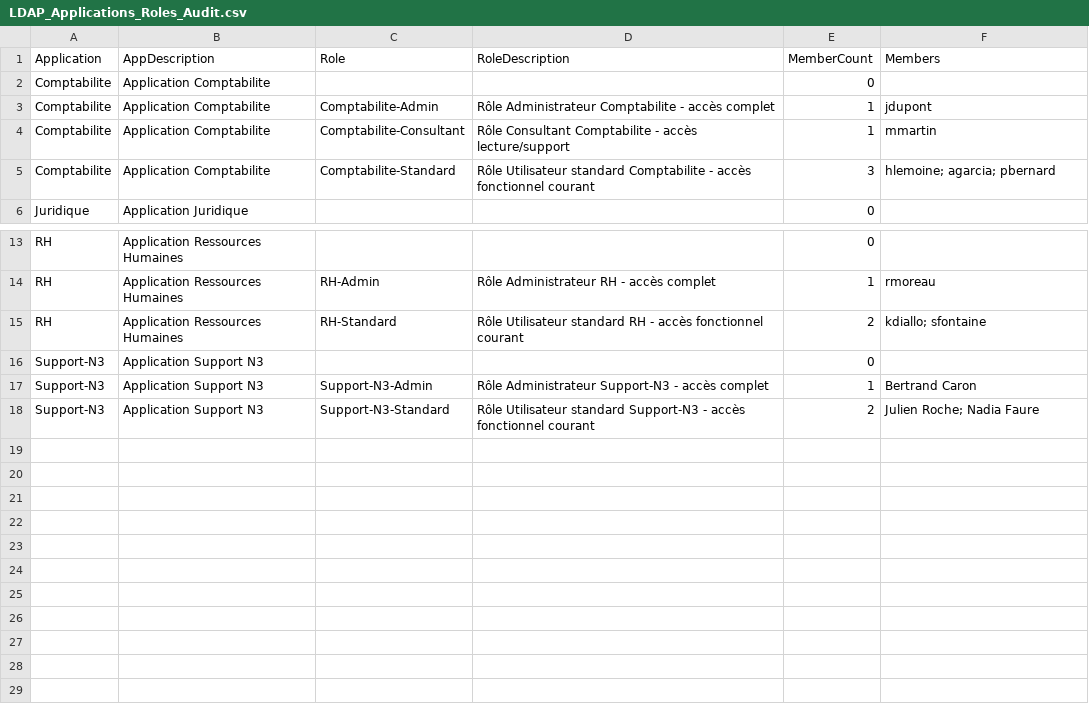
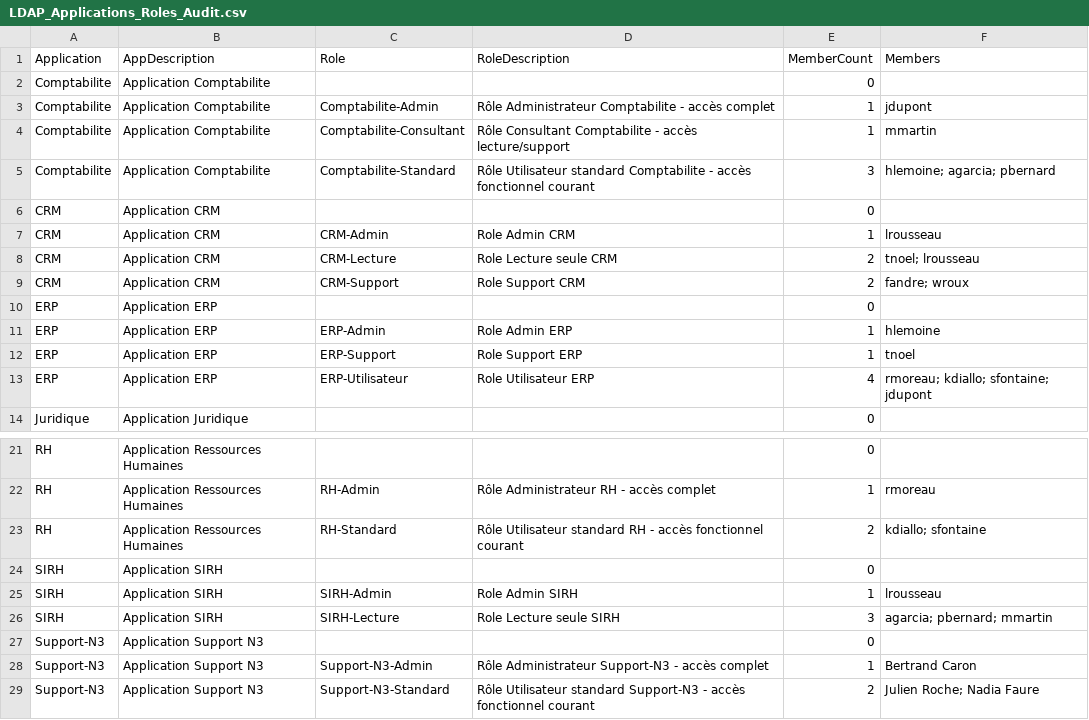
Before and after one commit to Anne-LaureS/LDAP-App-Role-Audit, a CSV file: LDAP_Applications_Roles_Audit.csv, drawn as a sheet; only a part is shown, gaps mark what is left out.

```diff
--- a/LDAP_Applications_Roles_Audit.csv
+++ b/LDAP_Applications_Roles_Audit.csv
@@ -5,2 +5,10 @@
 "Comptabilite","Application Comptabilite","Comptabilite-Standard","Rôle Utilisateur standard Comptabilite - accès fonctionnel courant","3","hlemoine; agarcia; pbernard"
+"CRM","Application CRM","","","0",""
+"CRM","Application CRM","CRM-Admin","Role Admin CRM","1","lrousseau"
+"CRM","Application CRM","CRM-Lecture","Role Lecture seule CRM","2","tnoel; lrousseau"
+"CRM","Application CRM","CRM-Support","Role Support CRM","2","fandre; wroux"
+"ERP","Application ERP","","","0",""
+"ERP","Application ERP","ERP-Admin","Role Admin ERP","1","hlemoine"
+"ERP","Application ERP","ERP-Support","Role Support ERP","1","tnoel"
+"ERP","Application ERP","ERP-Utilisateur","Role Utilisateur ERP","4","rmoreau; kdiallo; sfontaine; jdupont"
 "Juridique","Application Juridique","","","0",""
@@ -15,2 +23,5 @@
 "RH","Application Ressources Humaines","RH-Standard","Rôle Utilisateur standard RH - accès fonctionnel courant","2","kdiallo; sfontaine"
+"SIRH","Application SIRH","","","0",""
+"SIRH","Application SIRH","SIRH-Admin","Role Admin SIRH","1","lrousseau"
+"SIRH","Application SIRH","SIRH-Lecture","Role Lecture seule SIRH","3","agarcia; pbernard; mmartin"
 "Support-N3","Application Support N3","","","0",""
```
Also changed, not shown: Audit_Applications_OU.csv, Audit_CRM.csv, 6 other files.
